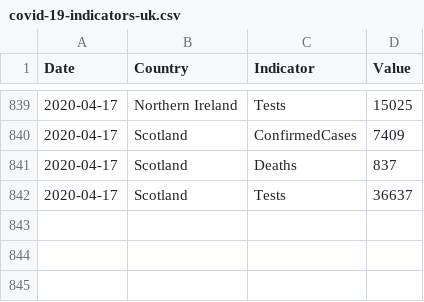
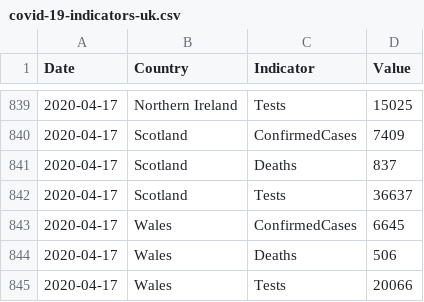
Before and after one commit to tomwhite/covid-19-uk-data, a CSV file: data/covid-19-indicators-uk.csv, drawn as a sheet; only a part is shown, gaps mark what is left out; the diff names each change by its address in the sheet, - before the commit and + after, or states it on an @@ line.

```diff
--- a/data/covid-19-indicators-uk.csv
+++ b/data/covid-19-indicators-uk.csv
+row 843: 2020-04-17 | Wales | ConfirmedCases | 6645
+row 844: 2020-04-17 | Wales | Deaths | 506
+row 845: 2020-04-17 | Wales | Tests | 20066
```
Also changed, not shown: data/covid-19-cases-uk.csv, data/covid-19-totals-wales.csv, 9 other files.
